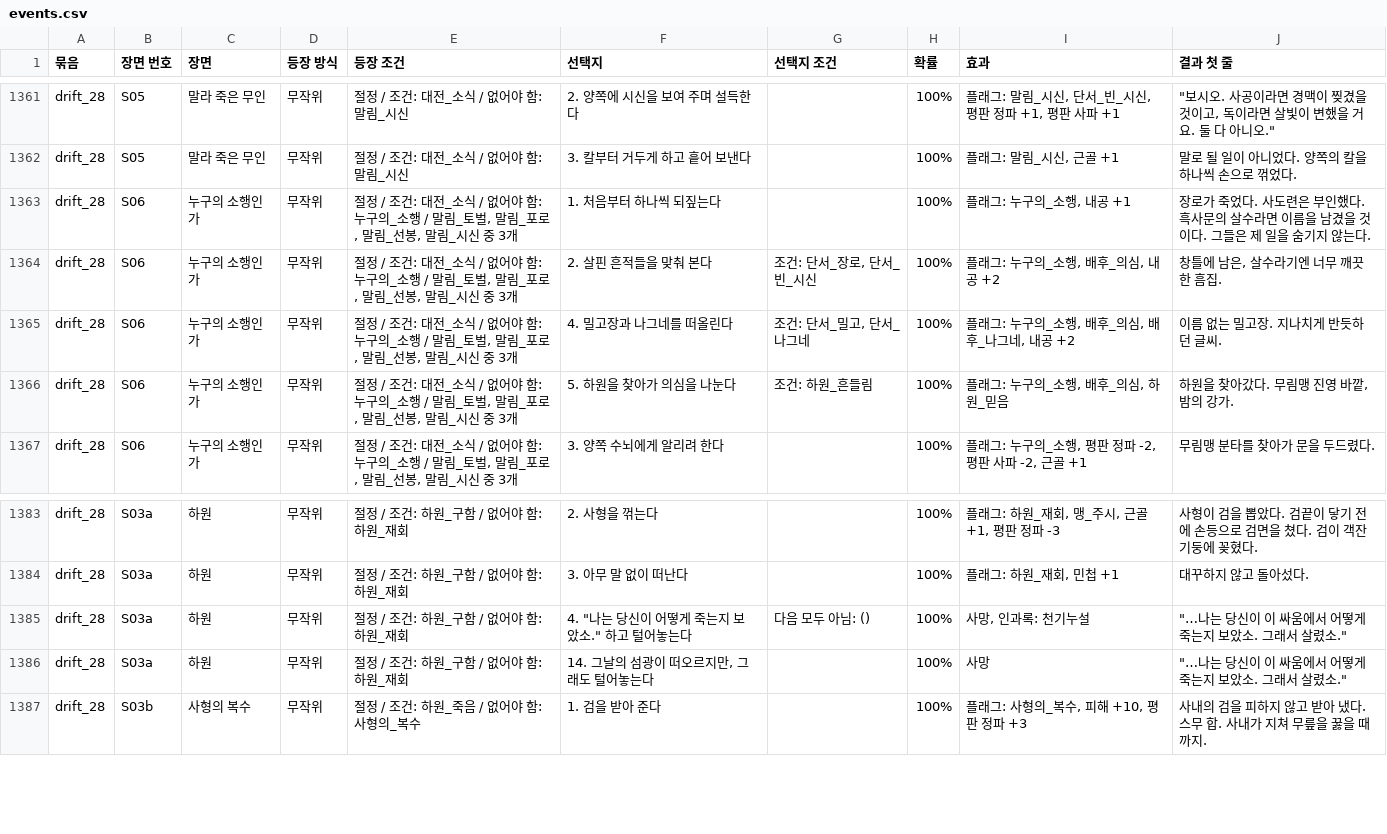
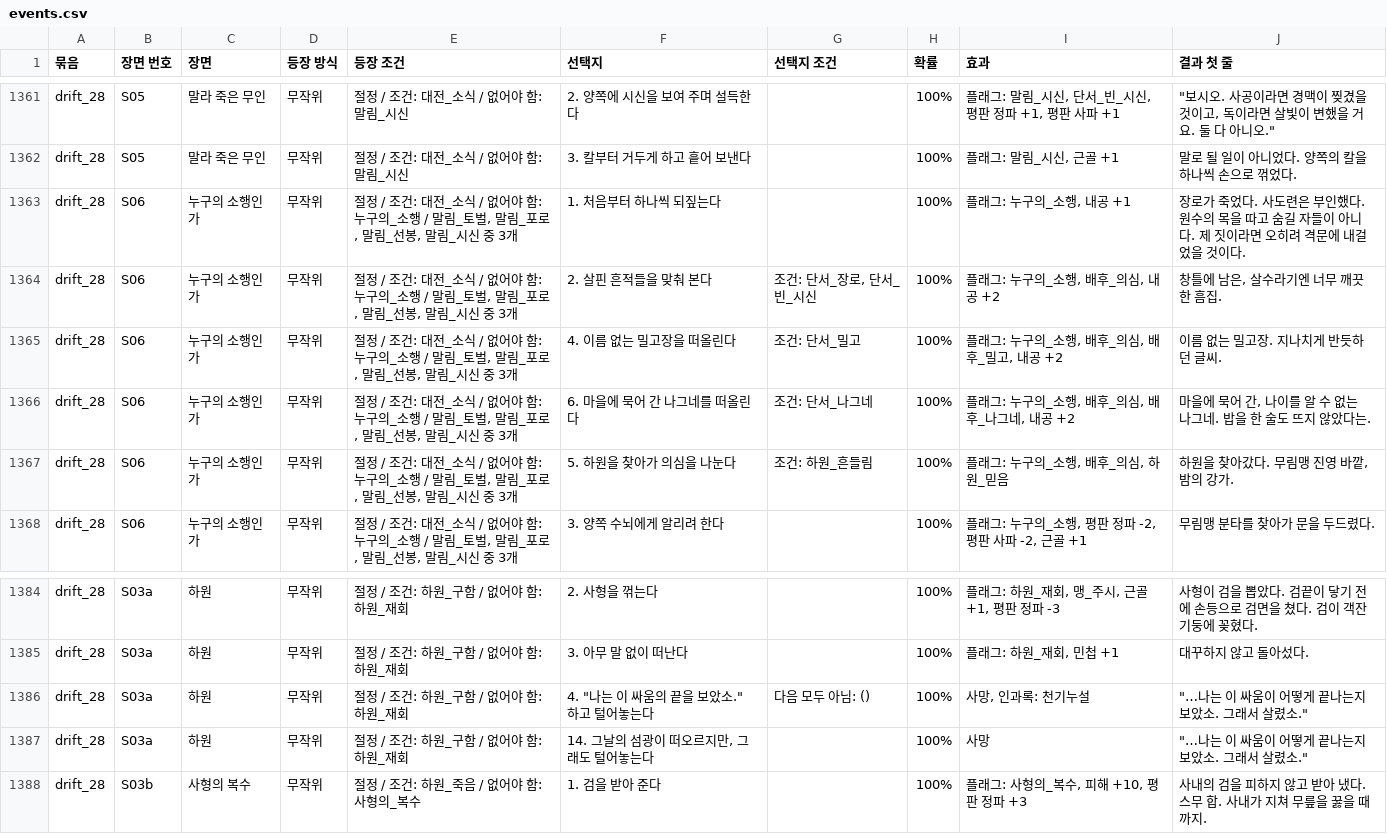
Before and after one commit to wjdcotjd123-art/SUNHEYB, a CSV file: docs/events/events.csv, drawn as a sheet; only a part is shown, gaps mark what is left out.

```diff
--- a/docs/events/events.csv
+++ b/docs/events/events.csv
@@ -1362,5 +1362,6 @@ drift_28,S05,말라 죽은 무인,무작위,절정 / 조건: 대전_소식 / 없
 drift_28,S05,말라 죽은 무인,무작위,절정 / 조건: 대전_소식 / 없어야 함: 말림_시신,3. 칼부터 거두게 하고 흩어 보낸다,,100%,"플래그: 말림_시신, 근골 +1",말로 될 일이 아니었다. 양쪽의 칼을 하나씩 손으로 꺾었다.
-drift_28,S06,누구의 소행인가,무작위,"절정 / 조건: 대전_소식 / 없어야 함: 누구의_소행 / 말림_토벌, 말림_포로, 말림_선봉, 말림_시신 중 3개",1. 처음부터 하나씩 되짚는다,,100%,"플래그: 누구의_소행, 내공 +1",장로가 죽었다. 사도련은 부인했다. 흑사문의 살수라면 이름을 남겼을 것이다. 그들은 제 일을 숨기지 않는다.
+drift_28,S06,누구의 소행인가,무작위,"절정 / 조건: 대전_소식 / 없어야 함: 누구의_소행 / 말림_토벌, 말림_포로, 말림_선봉, 말림_시신 중 3개",1. 처음부터 하나씩 되짚는다,,100%,"플래그: 누구의_소행, 내공 +1",장로가 죽었다. 사도련은 부인했다. 원수의 목을 따고 숨길 자들이 아니다. 제 짓이라면 오히려 격문에 내걸었을 것이다.
 drift_28,S06,누구의 소행인가,무작위,"절정 / 조건: 대전_소식 / 없어야 함: 누구의_소행 / 말림_토벌, 말림_포로, 말림_선봉, 말림_시신 중 3개",2. 살핀 흔적들을 맞춰 본다,"조건: 단서_장로, 단서_빈_시신",100%,"플래그: 누구의_소행, 배후_의심, 내공 +2","창틀에 남은, 살수라기엔 너무 깨끗한 흠집."
-drift_28,S06,누구의 소행인가,무작위,"절정 / 조건: 대전_소식 / 없어야 함: 누구의_소행 / 말림_토벌, 말림_포로, 말림_선봉, 말림_시신 중 3개",4. 밀고장과 나그네를 떠올린다,"조건: 단서_밀고, 단서_나그네",100%,"플래그: 누구의_소행, 배후_의심, 배후_나그네, 내공 +2",이름 없는 밀고장. 지나치게 반듯하던 글씨.
+drift_28,S06,누구의 소행인가,무작위,"절정 / 조건: 대전_소식 / 없어야 함: 누구의_소행 / 말림_토벌, 말림_포로, 말림_선봉, 말림_시신 중 3개",4. 이름 없는 밀고장을 떠올린다,조건: 단서_밀고,100%,"플래그: 누구의_소행, 배후_의심, 배후_밀고, 내공 +2",이름 없는 밀고장. 지나치게 반듯하던 글씨.
+drift_28,S06,누구의 소행인가,무작위,"절정 / 조건: 대전_소식 / 없어야 함: 누구의_소행 / 말림_토벌, 말림_포로, 말림_선봉, 말림_시신 중 3개",6. 마을에 묵어 간 나그네를 떠올린다,조건: 단서_나그네,100%,"플래그: 누구의_소행, 배후_의심, 배후_나그네, 내공 +2","마을에 묵어 간, 나이를 알 수 없는 나그네. 밥을 한 술도 뜨지 않았다는."
 drift_28,S06,누구의 소행인가,무작위,"절정 / 조건: 대전_소식 / 없어야 함: 누구의_소행 / 말림_토벌, 말림_포로, 말림_선봉, 말림_시신 중 3개",5. 하원을 찾아가 의심을 나눈다,조건: 하원_흔들림,100%,"플래그: 누구의_소행, 배후_의심, 하원_믿음","하원을 찾아갔다. 무림맹 진영 바깥, 밤의 강가."
@@ -1384,4 +1385,4 @@ drift_28,S03a,하원,무작위,절정 / 조건: 하원_구함 / 없어야 함:
 drift_28,S03a,하원,무작위,절정 / 조건: 하원_구함 / 없어야 함: 하원_재회,3. 아무 말 없이 떠난다,,100%,"플래그: 하원_재회, 민첩 +1",대꾸하지 않고 돌아섰다.
-drift_28,S03a,하원,무작위,절정 / 조건: 하원_구함 / 없어야 함: 하원_재회,"4. ""나는 당신이 어떻게 죽는지 보았소."" 하고 털어놓는다",다음 모두 아님: (),100%,"사망, 인과록: 천기누설","""…나는 당신이 이 싸움에서 어떻게 죽는지 보았소. 그래서 살렸소."""
-drift_28,S03a,하원,무작위,절정 / 조건: 하원_구함 / 없어야 함: 하원_재회,"14. 그날의 섬광이 떠오르지만, 그래도 털어놓는다",,100%,사망,"""…나는 당신이 이 싸움에서 어떻게 죽는지 보았소. 그래서 살렸소."""
+drift_28,S03a,하원,무작위,절정 / 조건: 하원_구함 / 없어야 함: 하원_재회,"4. ""나는 이 싸움의 끝을 보았소."" 하고 털어놓는다",다음 모두 아님: (),100%,"사망, 인과록: 천기누설","""…나는 이 싸움이 어떻게 끝나는지 보았소. 그래서 살렸소."""
+drift_28,S03a,하원,무작위,절정 / 조건: 하원_구함 / 없어야 함: 하원_재회,"14. 그날의 섬광이 떠오르지만, 그래도 털어놓는다",,100%,사망,"""…나는 이 싸움이 어떻게 끝나는지 보았소. 그래서 살렸소."""
 drift_28,S03b,사형의 복수,무작위,절정 / 조건: 하원_죽음 / 없어야 함: 사형의_복수,1. 검을 받아 준다,,100%,"플래그: 사형의_복수, 피해 +10, 평판 정파 +3",사내의 검을 피하지 않고 받아 냈다. 스무 합. 사내가 지쳐 무릎을 꿇을 때까지.
```
Also changed, not shown: 5 other files.
